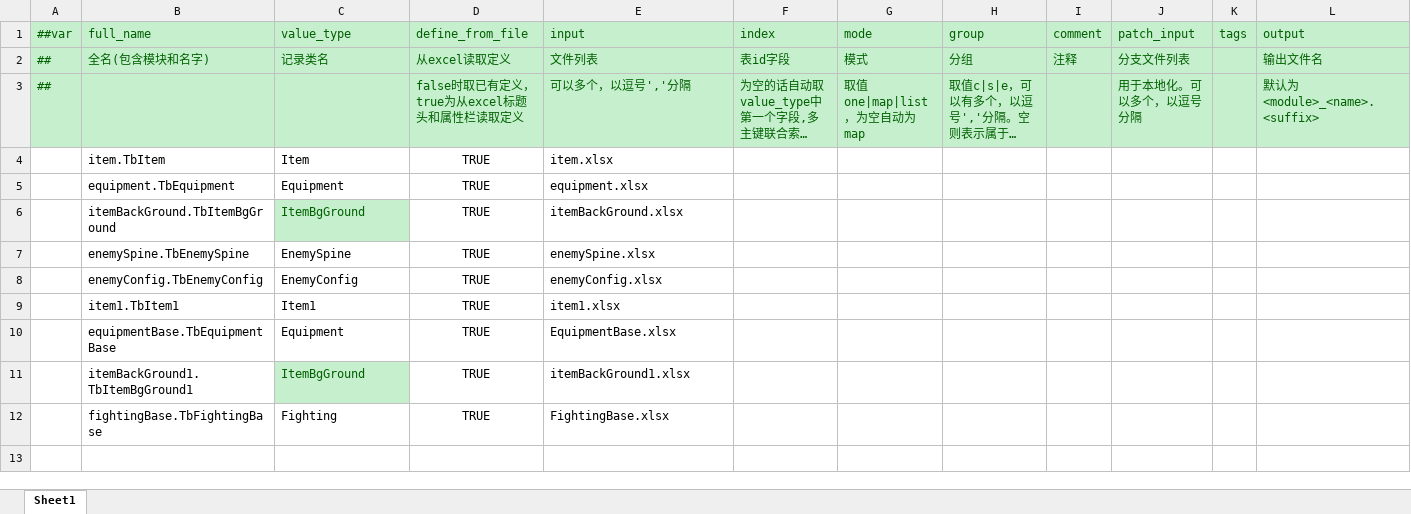
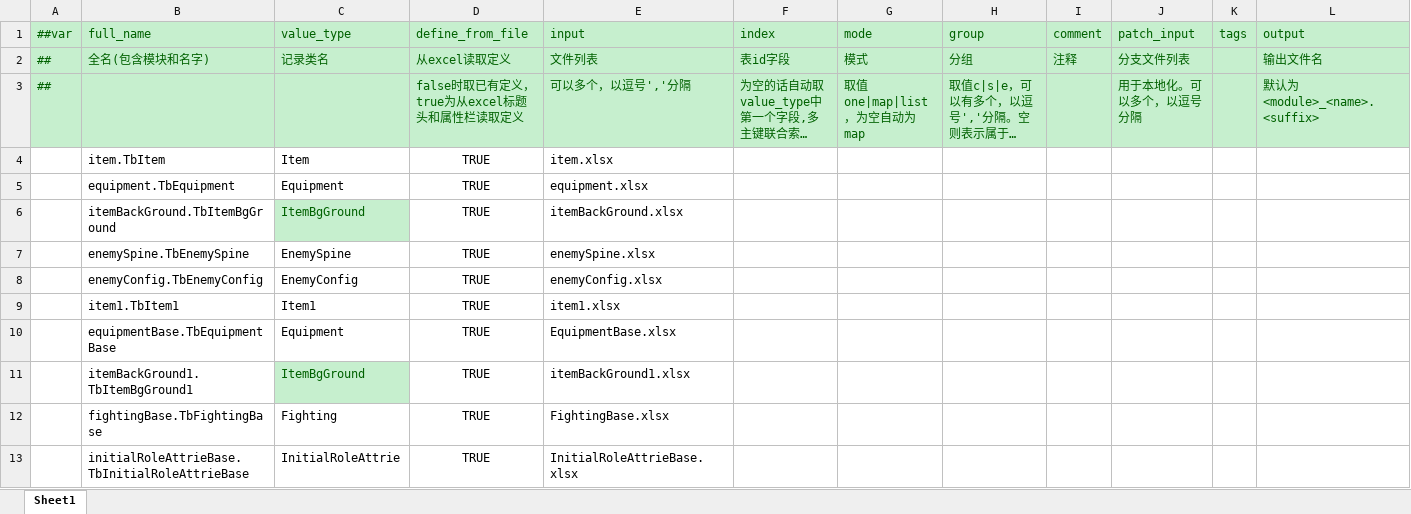
Before and after one commit to QQ1273459693/EmpireOnlineclient, an Excel workbook: Luban/Config/Datas/__tables__.xlsx, sheet Sheet1, drawn as a sheet; only a part is shown; long unchanged cells end in …; values as stored, in another font and other column widths than the file's, no borders; rows hold the shown columns only; the diff names each change by its address in the sheet, - before the commit and + after, or states it on an @@ line.

```diff
--- a/Luban/Config/Datas/__tables__.xlsx (sheet Sheet1)
+++ b/Luban/Config/Datas/__tables__.xlsx (sheet Sheet1)
+row 13:  | initialRoleAttrieBase.TbInitialRoleAttrieBase | InitialRoleAttrie | TRUE | InitialRoleAttrieBase.xlsx
```
Also changed, not shown: 25 other files.
